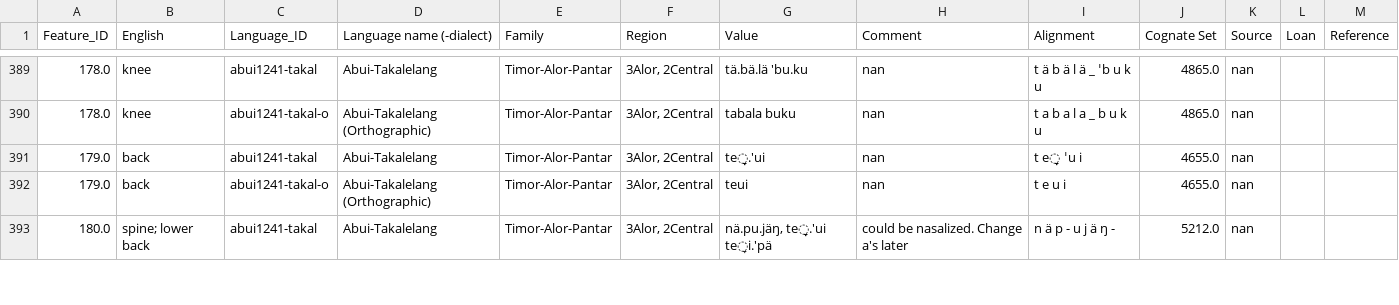
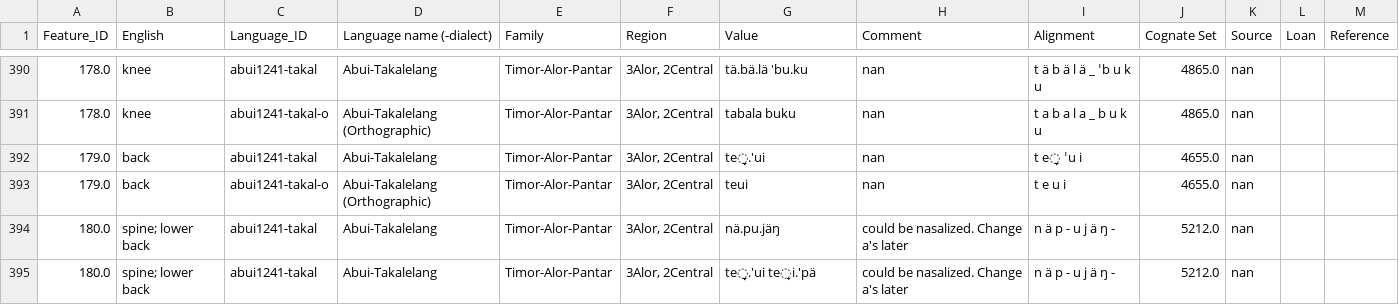
Before and after one commit to xrotwang/lexirumah-data, a TSV file: datasets/abztakalelanggs201505wordlist.tsv, drawn as a sheet; only a part is shown, gaps mark what is left out; the diff covers the shown part only.

```diff
--- a/datasets/abztakalelanggs201505wordlist.tsv
+++ b/datasets/abztakalelanggs201505wordlist.tsv
@@ -392,2 +393,3 @@ Feature_ID	English	Language_ID	Language name (-dialect)	Family	Region	Value	Comm
 179.0	back	abui1241-takal-o	Abui-Takalelang (Orthographic)	Timor-Alor-Pantar	3Alor, 2Central	teui	nan	t e u i	4655.0	nan		
-180.0	spine; lower back	abui1241-takal	Abui-Takalelang	Timor-Alor-Pantar	3Alor, 2Central	nä.pu.jäŋ, te̞̞.'ui te̞i.'pä	could be nasalized. Change a's later	n ä p - u j ä ŋ -	5212.0	nan		
+180.0	spine; lower back	abui1241-takal	Abui-Takalelang	Timor-Alor-Pantar	3Alor, 2Central	nä.pu.jäŋ	could be nasalized. Change a's later	n ä p - u j ä ŋ -	5212.0	nan		
+180.0	spine; lower back	abui1241-takal	Abui-Takalelang	Timor-Alor-Pantar	3Alor, 2Central	te̞̞.'ui te̞i.'pä	could be nasalized. Change a's later	n ä p - u j ä ŋ -	5212.0	nan		
```
Also changed, not shown: 5 added rows and 6 edited cells elsewhere in this file, datasets/beupuramk20160511wordlist.tsv, datasets/ddgmk20160112wordlist.tsv, 12 other files.
